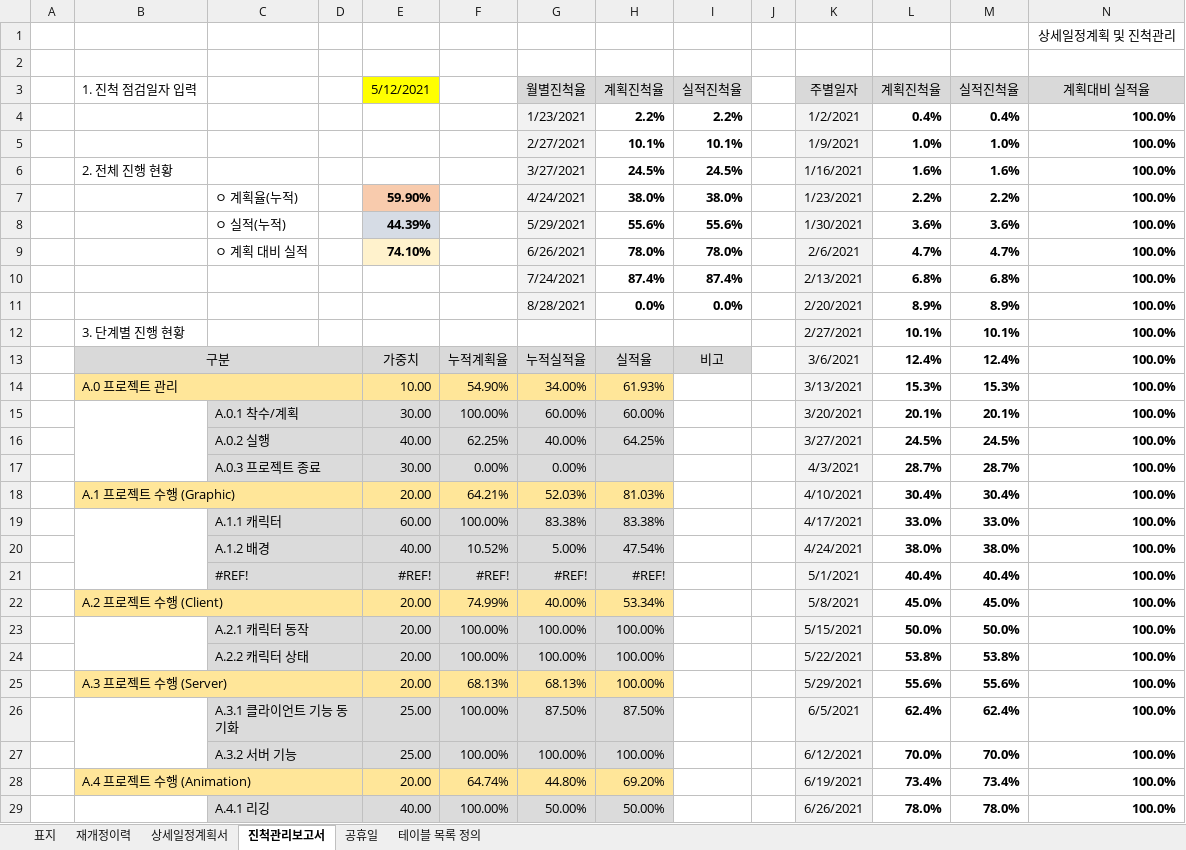
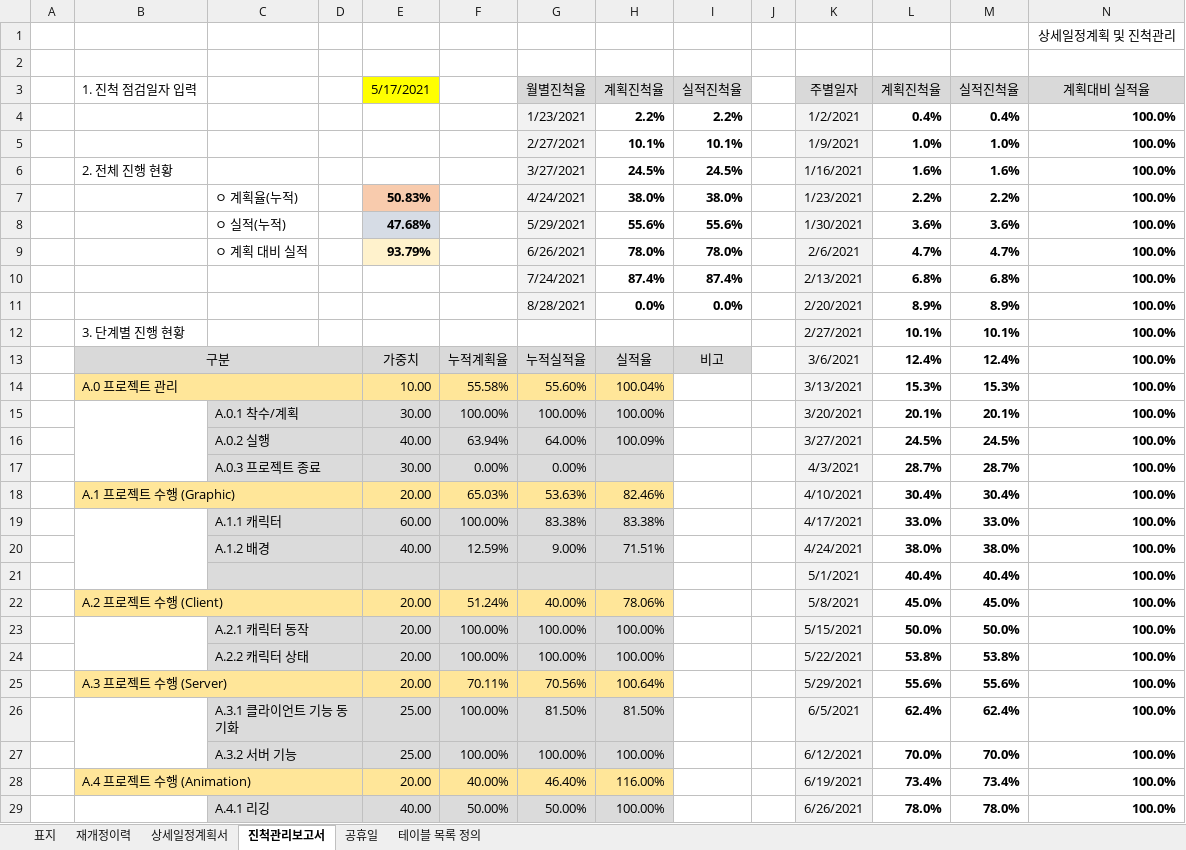
Before and after one commit to kwanGDss/Warriors, an Excel workbook: Documents/00.Warriors 게임 개발 상세일정계획서.xlsx, sheet 진척관리보고서, drawn as a sheet; only a part is shown; values as stored, in another font and other column widths than the file's, no borders; charts and pictures not drawn; removed rows and columns are numbered as before the commit, all else as after; the diff covers the shown part only; the diff names each change by its address in the sheet, - before the commit and + after, or states it on an @@ line.

```diff
--- a/Documents/00.Warriors 게임 개발 상세일정계획서.xlsx (sheet 진척관리보고서)
+++ b/Documents/00.Warriors 게임 개발 상세일정계획서.xlsx (sheet 진척관리보고서)
-E3: 5/12/2021
+E3: 5/17/2021
-E7: 59.90%
+E7: 50.83%
-E8: 44.39%
+E8: 47.68%
-E9: 74.10%
+E9: 93.79%
-F14: 54.90%
+F14: 55.58%
-G14: 34.00%
+G14: 55.60%
-H14: 61.93%
+H14: 100.04%
-G15: 60.00%
+G15: 100.00%
-H15: 60.00%
+H15: 100.00%
-F16: 62.25%
+F16: 63.94%
-G16: 40.00%
+G16: 64.00%
-H16: 64.25%
+H16: 100.09%
-F18: 64.21%
+F18: 65.03%
-G18: 52.03%
+G18: 53.63%
-H18: 81.03%
+H18: 82.46%
-F20: 10.52%
+F20: 12.59%
-G20: 5.00%
+G20: 9.00%
-H20: 47.54%
+H20: 71.51%
-row 21:  |  | #REF! |  | #REF! | #REF! | #REF! | #REF! |  |  | 5/1/2021 | 40.4% | 40.4% | 100.0%
+row 21:  |  |  |  |  |  |  |  |  |  | 5/1/2021 | 40.4% | 40.4% | 100.0%
-F22: 74.99%
+F22: 51.24%
-H22: 53.34%
+H22: 78.06%
-F25: 68.13%
+F25: 70.11%
-G25: 68.13%
+G25: 70.56%
-H25: 100.00%
+H25: 100.64%
-G26: 87.50%
+G26: 81.50%
-H26: 87.50%
+H26: 81.50%
-F28: 64.74%
+F28: 40.00%
-G28: 44.80%
+G28: 46.40%
-H28: 69.20%
+H28: 116.00%
-F29: 100.00%
+F29: 50.00%
-H29: 50.00%
+H29: 100.00%
```
Also changed, not shown: 11 added rows, 11 removed rows and 18 edited cells elsewhere in this sheet, sheet 상세일정계획서, sheet 테이블 목록 정의, formulas that keep their value.
